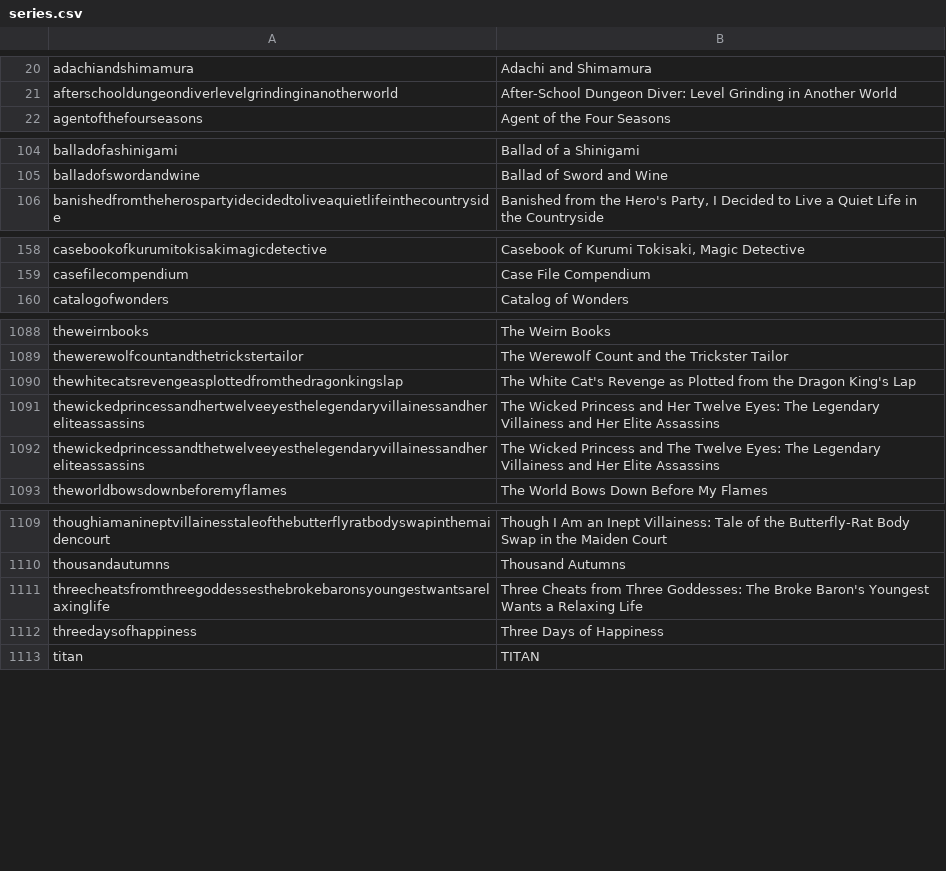
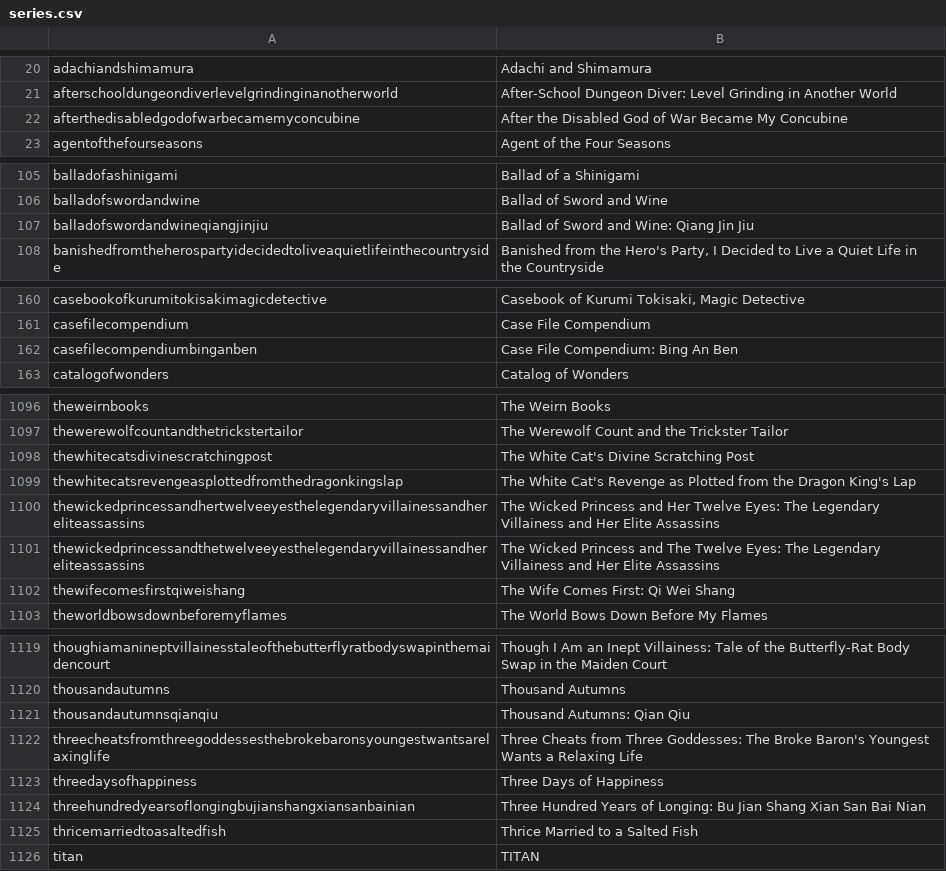
Before and after one commit to LNRelease/lnrelease.github.io, a CSV file: series.csv, drawn as a sheet; only a part is shown, gaps mark what is left out; the diff covers the shown part only.

```diff
--- a/series.csv
+++ b/series.csv
@@ -21,2 +21,3 @@ adachiandshimamura,Adachi and Shimamura
 afterschooldungeondiverlevelgrindinginanotherworld,After-School Dungeon Diver: Level Grinding in Another World
+afterthedisabledgodofwarbecamemyconcubine,After the Disabled God of War Became My Concubine
 agentofthefourseasons,Agent of the Four Seasons
@@ -105,2 +106,3 @@ balladofashinigami,Ballad of a Shinigami
 balladofswordandwine,Ballad of Sword and Wine
+balladofswordandwineqiangjinjiu,Ballad of Sword and Wine: Qiang Jin Jiu
 banishedfromtheherospartyidecidedtoliveaquietlifeinthecountryside,"Banished from the Hero's Party, I Decided to Live a Quiet Life in the Countryside"
@@ -159,2 +161,3 @@ casebookofkurumitokisakimagicdetective,"Casebook of Kurumi Tokisaki, Magic Detec
 casefilecompendium,Case File Compendium
+casefilecompendiumbinganben,Case File Compendium: Bing An Ben
 catalogofwonders,Catalog of Wonders
@@ -1089,2 +1097,3 @@ theweirnbooks,The Weirn Books
 thewerewolfcountandthetrickstertailor,The Werewolf Count and the Trickster Tailor
+thewhitecatsdivinescratchingpost,The White Cat's Divine Scratching Post
 thewhitecatsrevengeasplottedfromthedragonkingslap,The White Cat's Revenge as Plotted from the Dragon King's Lap
@@ -1092,2 +1101,3 @@ thewickedprincessandhertwelveeyesthelegendaryvillainessandhereliteassassins,The
 thewickedprincessandthetwelveeyesthelegendaryvillainessandhereliteassassins,The Wicked Princess and The Twelve Eyes: The Legendary Villainess and Her Elite Assassins
+thewifecomesfirstqiweishang,The Wife Comes First: Qi Wei Shang
 theworldbowsdownbeforemyflames,The World Bows Down Before My Flames
@@ -1110,4 +1120,7 @@ thoughiamanineptvillainesstaleofthebutterflyratbodyswapinthemaidencourt,Though I
 thousandautumns,Thousand Autumns
+thousandautumnsqianqiu,Thousand Autumns: Qian Qiu
 threecheatsfromthreegoddessesthebrokebaronsyoungestwantsarelaxinglife,Three Cheats from Three Goddesses: The Broke Baron's Youngest Wants a Relaxing Life
 threedaysofhappiness,Three Days of Happiness
+threehundredyearsoflongingbujianshangxiansanbainian,Three Hundred Years of Longing: Bu Jian Shang Xian San Bai Nian
+thricemarriedtoasaltedfish,Thrice Married to a Salted Fish
 titan,TITAN
```
Also changed, not shown: 7 added rows and 2 edited cells elsewhere in this file, 10 other files.
